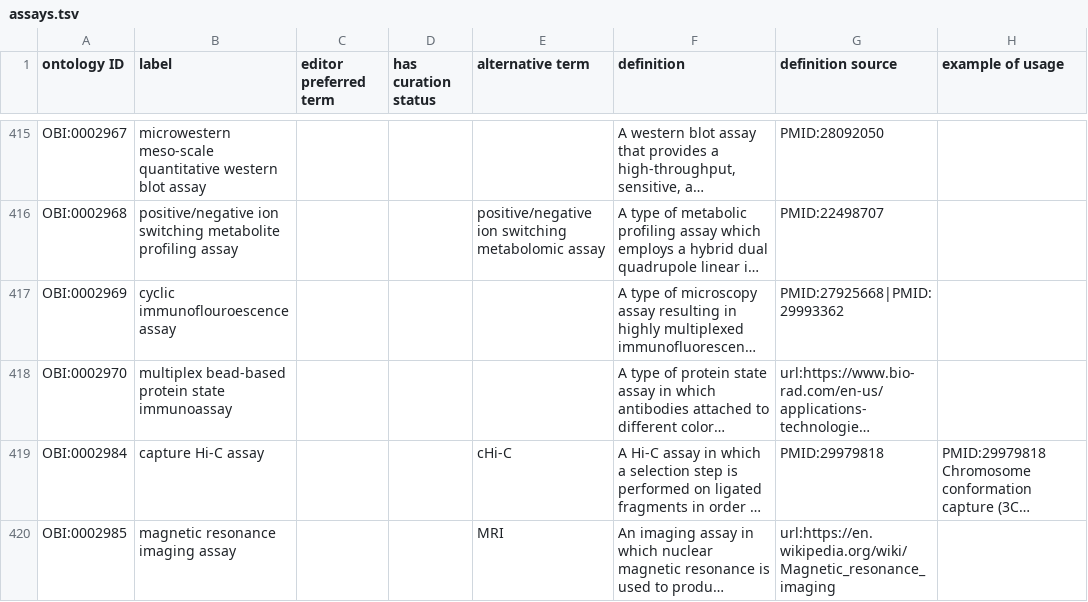
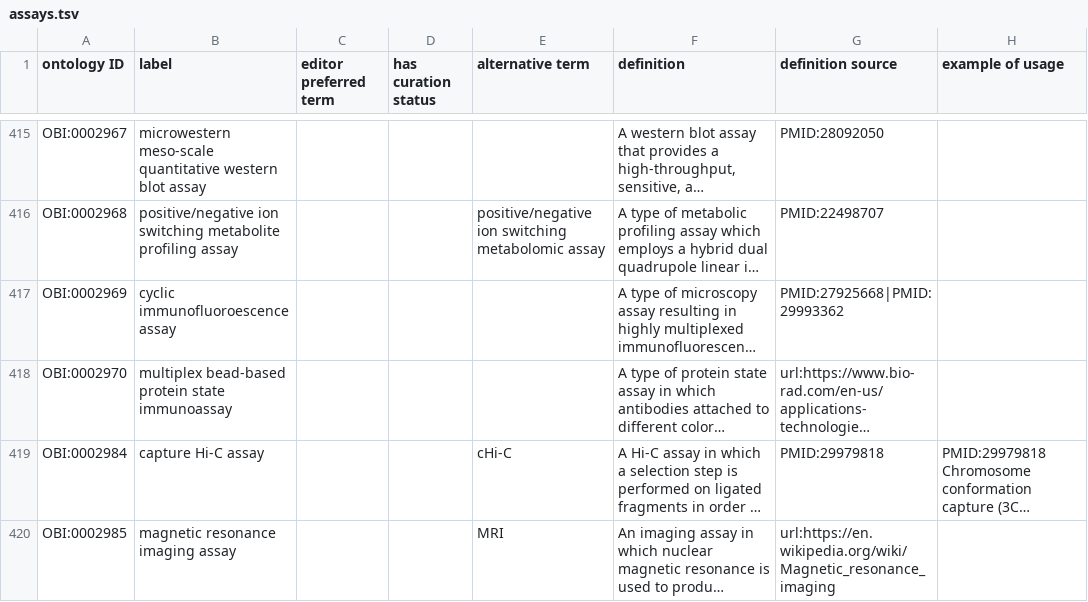
Before and after one commit to obi-ontology/obi, a TSV file: src/ontology/templates/assays.tsv, drawn as a sheet; only a part is shown, gaps mark what is left out; long unchanged cells end in …; the diff names each change by its address in the sheet, - before the commit and + after, or states it on an @@ line.

Commit message:
Fix cyclic immunofluorescence assay spelling

```diff
--- a/src/ontology/templates/assays.tsv
+++ b/src/ontology/templates/assays.tsv
-B417 (label): cyclic immunoflouroescence assay
+B417 (label): cyclic immunofluoroescence assay
```
Also changed, not shown: 1 other file.
